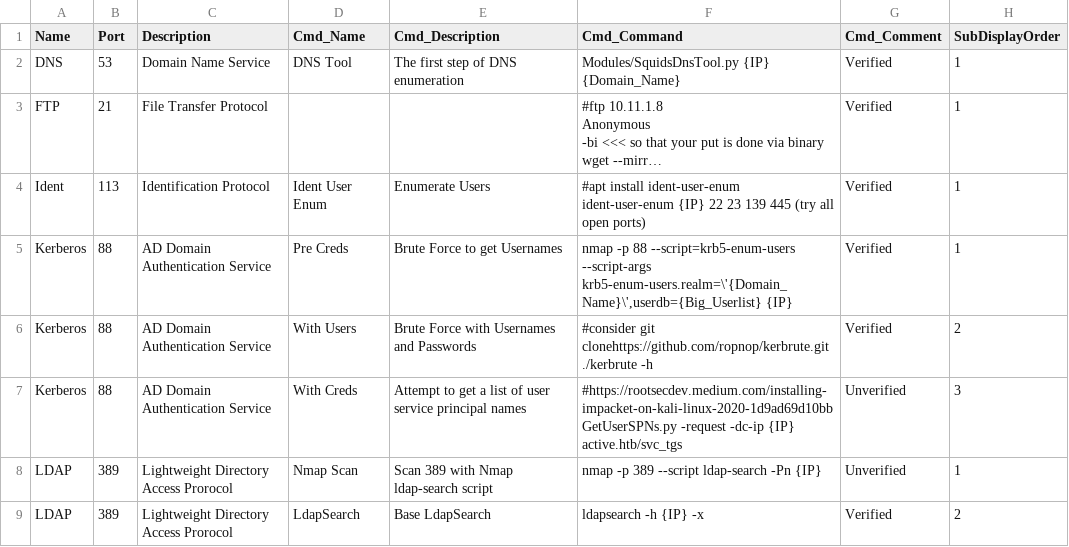
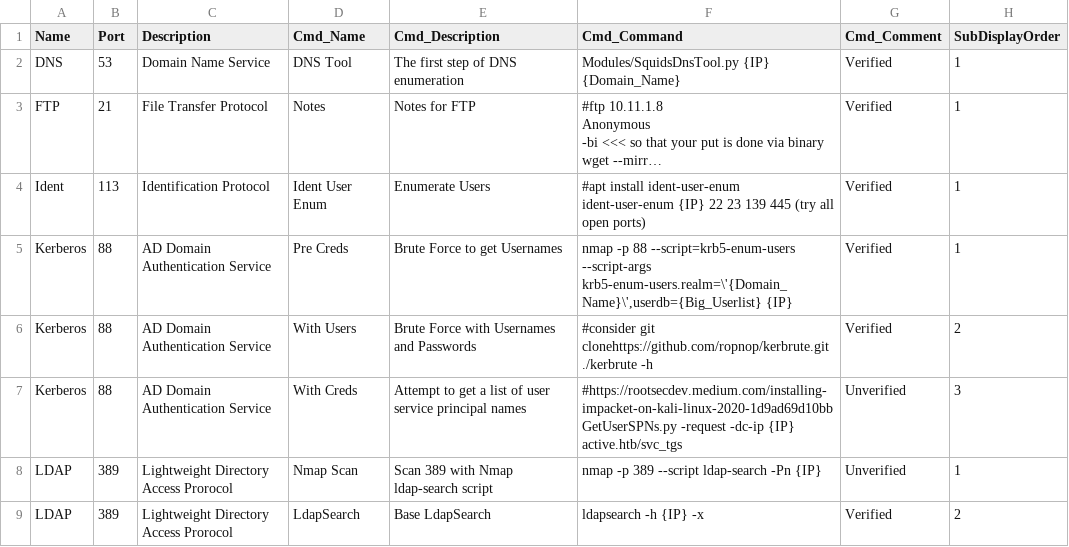
Before and after one commit to CoolHandSquid/TireFire, a CSV file: Main.csv, drawn as a sheet; only a part is shown; long unchanged cells end in …; the diff names each change by its address in the sheet, - before the commit and + after, or states it on an @@ line.

Commit message:
FTP updated

```diff
--- a/Main.csv
+++ b/Main.csv
-D3 (Cmd_Name): (empty)
+D3 (Cmd_Name): Notes
-E3 (Cmd_Description): (empty)
+E3 (Cmd_Description): Notes for FTP
```
